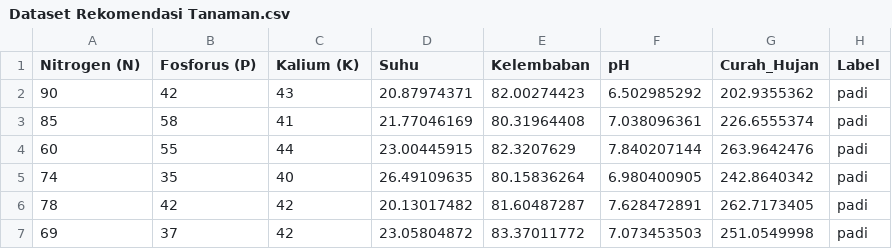
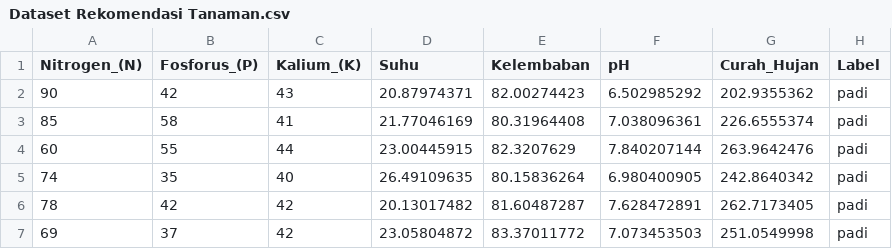
Before and after one commit to C22PS131/BangTanI2022, a CSV file: Project Bangkit/Dataset/Dataset Rekomendasi Tanaman.csv, drawn as a sheet; only a part is shown.

Commit message:
Update Dataset Rekomendasi Tanaman.csv

```diff
--- a/Project Bangkit/Dataset/Dataset Rekomendasi Tanaman.csv
+++ b/Project Bangkit/Dataset/Dataset Rekomendasi Tanaman.csv
@@ -1,2 +1,2 @@
-Nitrogen (N),Fosforus (P),Kalium (K),Suhu,Kelembaban,pH,Curah_Hujan,Label
+Nitrogen_(N),Fosforus_(P),Kalium_(K),Suhu,Kelembaban,pH,Curah_Hujan,Label
 90,42,43,20.87974371,82.00274423,6.502985292,202.9355362,padi
```
